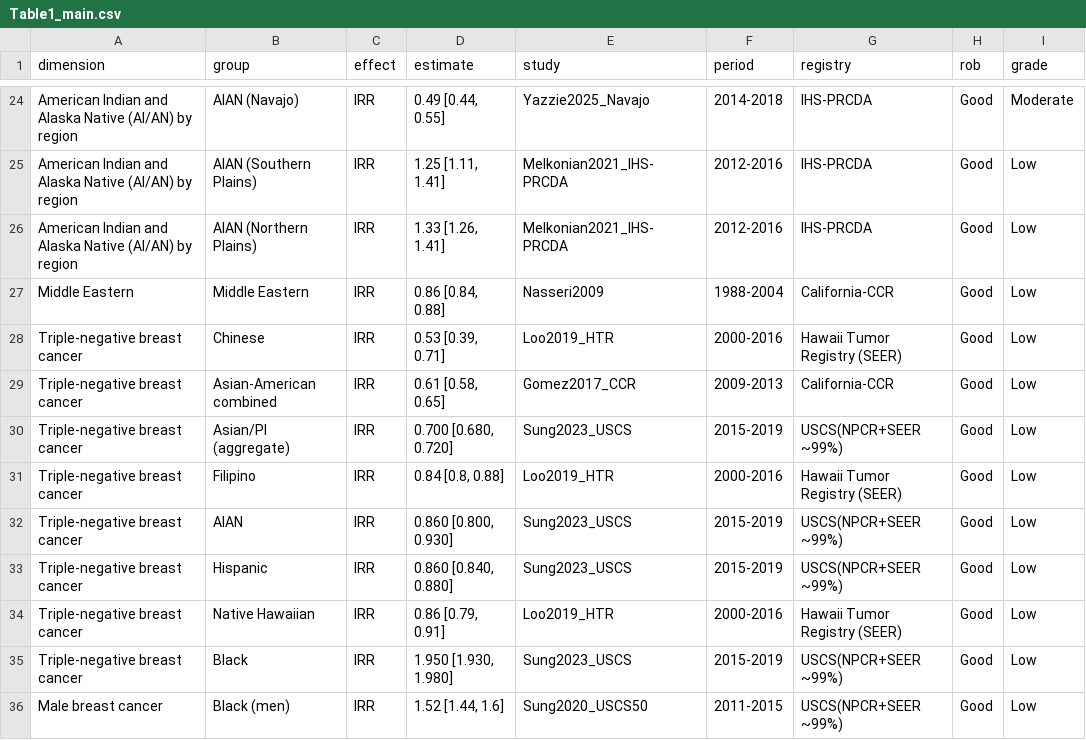
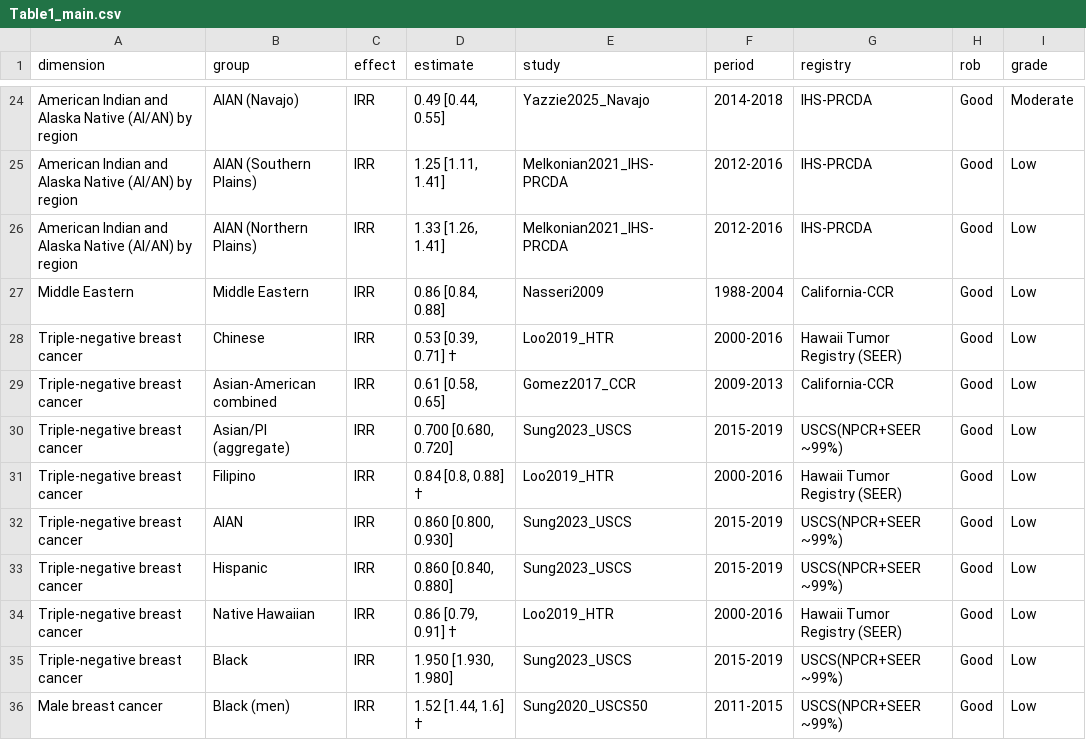
Before and after one commit to p16791918-lab/Meta, a CSV file: meta_agents/search_v2/outputs/Table1_main.csv, drawn as a sheet; only a part is shown, gaps mark what is left out.

```diff
--- a/meta_agents/search_v2/outputs/Table1_main.csv
+++ b/meta_agents/search_v2/outputs/Table1_main.csv
@@ -27,10 +27,10 @@ American Indian and Alaska Native (AI/AN) by region,AIAN (Northern Plains),IRR,"
 Middle Eastern,Middle Eastern,IRR,"0.86 [0.84, 0.88]",Nasseri2009,1988-2004,California-CCR,Good,Low
-Triple-negative breast cancer,Chinese,IRR,"0.53 [0.39, 0.71]",Loo2019_HTR,2000-2016,Hawaii Tumor Registry (SEER),Good,Low
+Triple-negative breast cancer,Chinese,IRR,"0.53 [0.39, 0.71] †",Loo2019_HTR,2000-2016,Hawaii Tumor Registry (SEER),Good,Low
 Triple-negative breast cancer,Asian-American combined,IRR,"0.61 [0.58, 0.65]",Gomez2017_CCR,2009-2013,California-CCR,Good,Low
 Triple-negative breast cancer,Asian/PI (aggregate),IRR,"0.700 [0.680, 0.720]",Sung2023_USCS,2015-2019,USCS(NPCR+SEER ~99%),Good,Low
-Triple-negative breast cancer,Filipino,IRR,"0.84 [0.8, 0.88]",Loo2019_HTR,2000-2016,Hawaii Tumor Registry (SEER),Good,Low
+Triple-negative breast cancer,Filipino,IRR,"0.84 [0.8, 0.88] †",Loo2019_HTR,2000-2016,Hawaii Tumor Registry (SEER),Good,Low
 Triple-negative breast cancer,AIAN,IRR,"0.860 [0.800, 0.930]",Sung2023_USCS,2015-2019,USCS(NPCR+SEER ~99%),Good,Low
 Triple-negative breast cancer,Hispanic,IRR,"0.860 [0.840, 0.880]",Sung2023_USCS,2015-2019,USCS(NPCR+SEER ~99%),Good,Low
-Triple-negative breast cancer,Native Hawaiian,IRR,"0.86 [0.79, 0.91]",Loo2019_HTR,2000-2016,Hawaii Tumor Registry (SEER),Good,Low
+Triple-negative breast cancer,Native Hawaiian,IRR,"0.86 [0.79, 0.91] †",Loo2019_HTR,2000-2016,Hawaii Tumor Registry (SEER),Good,Low
 Triple-negative breast cancer,Black,IRR,"1.950 [1.930, 1.980]",Sung2023_USCS,2015-2019,USCS(NPCR+SEER ~99%),Good,Low
-Male breast cancer,Black (men),IRR,"1.52 [1.44, 1.6]",Sung2020_USCS50,2011-2015,USCS(NPCR+SEER ~99%),Good,Low
+Male breast cancer,Black (men),IRR,"1.52 [1.44, 1.6] †",Sung2020_USCS50,2011-2015,USCS(NPCR+SEER ~99%),Good,Low
```
Also changed, not shown: 7 other files.
